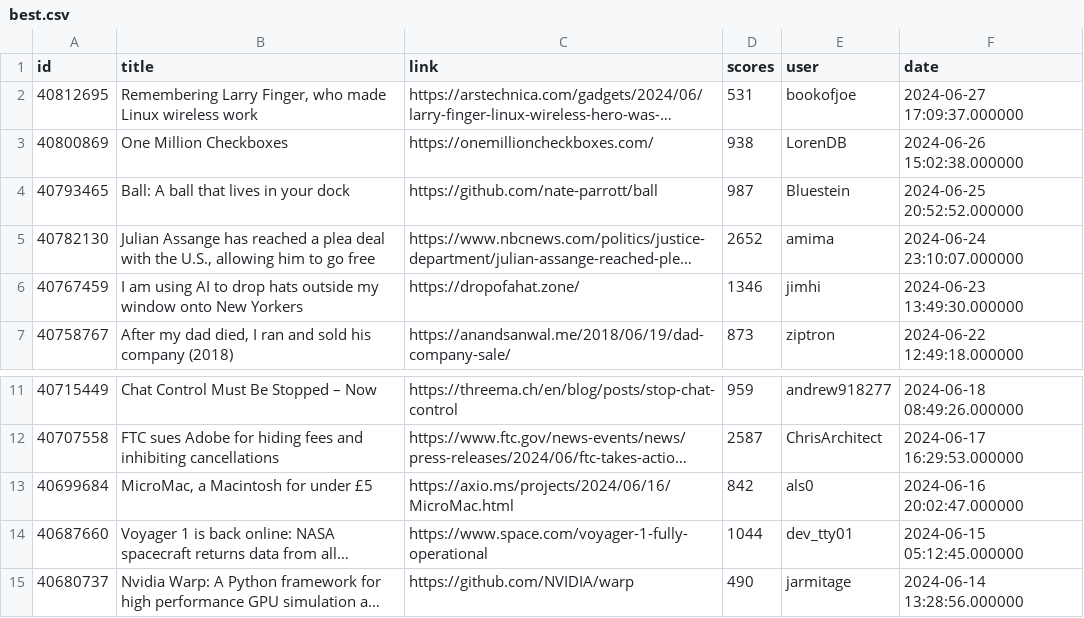
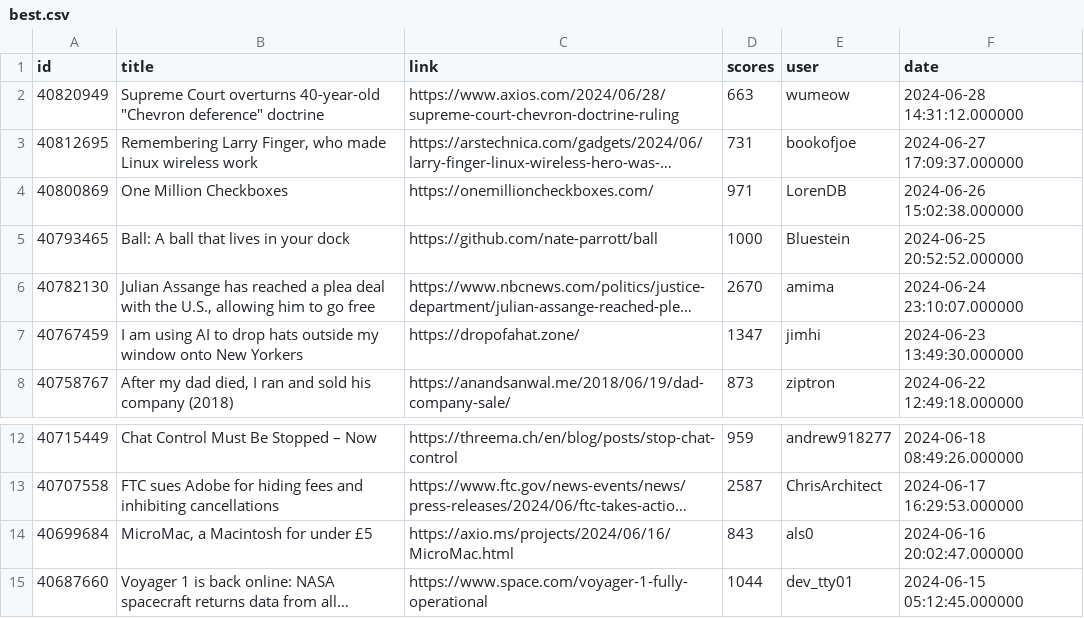
Before and after one commit to boda-sh/hacker-news-headlines, a CSV file: data/best.csv, drawn as a sheet; only a part is shown, gaps mark what is left out; the shorter side is filled out with more unchanged rows; long unchanged cells end in …; addresses are those after the commit; the diff names each change by its address in the sheet, - before the commit and + after, or states it on an @@ line.

```diff
--- a/data/best.csv
+++ b/data/best.csv
+row 2: 40820949 | Supreme Court overturns 40-year-old "Chevron deference" doctrine | https://www.axios.com/2024/06/28/supreme-court-chevron-doctrine-ruling | 663 | wumeow | 2024-06-28 14:31:12.000000
-D3 (scores): 531
+D3 (scores): 731
-D4 (scores): 938
+D4 (scores): 971
-D5 (scores): 987
+D5 (scores): 1000
-D6 (scores): 2652
+D6 (scores): 2670
-D7 (scores): 1346
+D7 (scores): 1347
-D14 (scores): 842
+D14 (scores): 843
```
Also changed, not shown: data/yt.csv, 4 other files.
